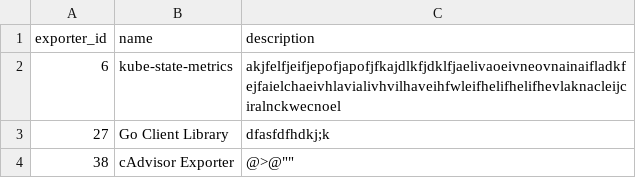
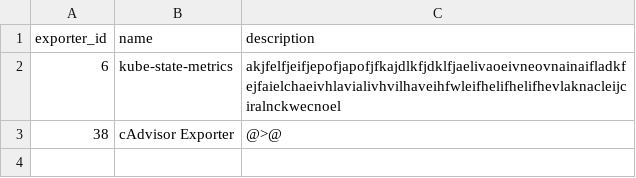
Before and after one commit to Exporterhubv5/exporterhub.io, a CSV file: contents/exporter_description.csv, drawn as a sheet.

```diff
--- a/contents/exporter_description.csv
+++ b/contents/exporter_description.csv
@@ -2,3 +2,2 @@
 "6","kube-state-metrics","akjfelfjeifjepofjapofjfkajdlkfjdklfjaelivaoeivneovnainaifladkfejfaielchaeivhlavialivhvilhaveihfwleifhelifhelifhevlaknacleijciralnckwecnoel"
-"27","Go Client Library","dfasfdfhdkj;k"
-"38","cAdvisor Exporter",""@>@""
+"38","cAdvisor Exporter","@>@"
```
